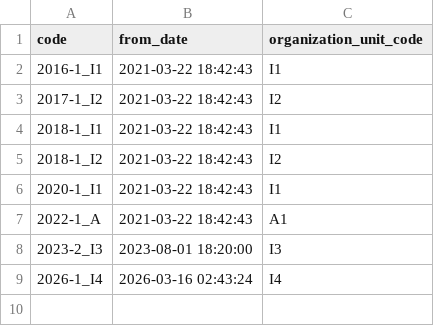
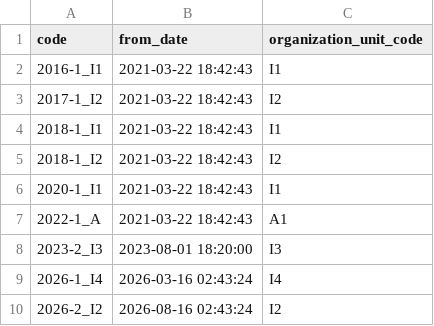
Before and after one commit to horext/app-data, a CSV file: seeds/study_plans.csv, drawn as a sheet; the diff names each change by its address in the sheet, - before the commit and + after, or states it on an @@ line.

Commit message:
feat: add study plan for 2026-2 I2

```diff
--- a/seeds/study_plans.csv
+++ b/seeds/study_plans.csv
+row 10: 2026-2_I2 | 2026-08-16 02:43:24 | I2
```
Also changed, not shown: 2 other files.
